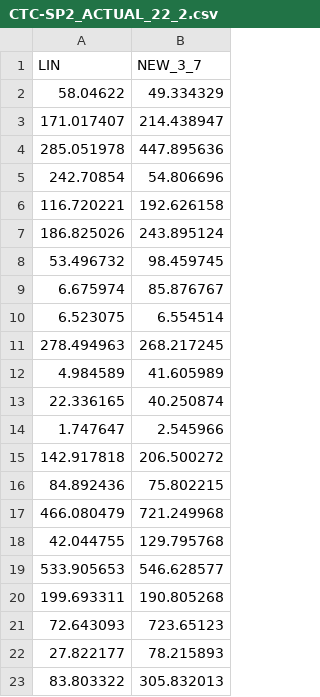
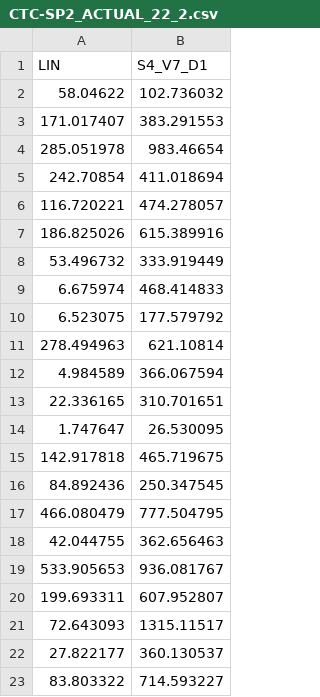
Before and after one commit to DjoserKhemSimeu/scheduling-simulator, a CSV file: src/tester/CTC-SP2_ACTUAL_22_2.csv, drawn as a sheet.

```diff
--- a/src/tester/CTC-SP2_ACTUAL_22_2.csv
+++ b/src/tester/CTC-SP2_ACTUAL_22_2.csv
@@ -1,23 +1,23 @@
-LIN,NEW_3_7
-58.04622,49.334329
-171.017407,214.438947
-285.051978,447.895636
-242.70854,54.806696
-116.720221,192.626158
-186.825026,243.895124
-53.496732,98.459745
-6.675974,85.876767
-6.523075,6.554514
-278.494963,268.217245
-4.984589,41.605989
-22.336165,40.250874
-1.747647,2.545966
-142.917818,206.500272
-84.892436,75.802215
-466.080479,721.249968
-42.044755,129.795768
-533.905653,546.628577
-199.693311,190.805268
-72.643093,723.65123
-27.822177,78.215893
-83.803322,305.832013
+LIN,S4_V7_D1
+58.04622,102.736032
+171.017407,383.291553
+285.051978,983.46654
+242.70854,411.018694
+116.720221,474.278057
+186.825026,615.389916
+53.496732,333.919449
+6.675974,468.414833
+6.523075,177.579792
+278.494963,621.10814
+4.984589,366.067594
+22.336165,310.701651
+1.747647,26.530095
+142.917818,465.719675
+84.892436,250.347545
+466.080479,777.504795
+42.044755,362.656463
+533.905653,936.081767
+199.693311,607.952807
+72.643093,1315.11517
+27.822177,360.130537
+83.803322,714.593227
```
Also changed, not shown: src/tester/CTC-SP2_ESTIMATED_22_2.csv, src/tester/LUBLIN 256_ACTUAL_50_2.csv, 34 other files.
